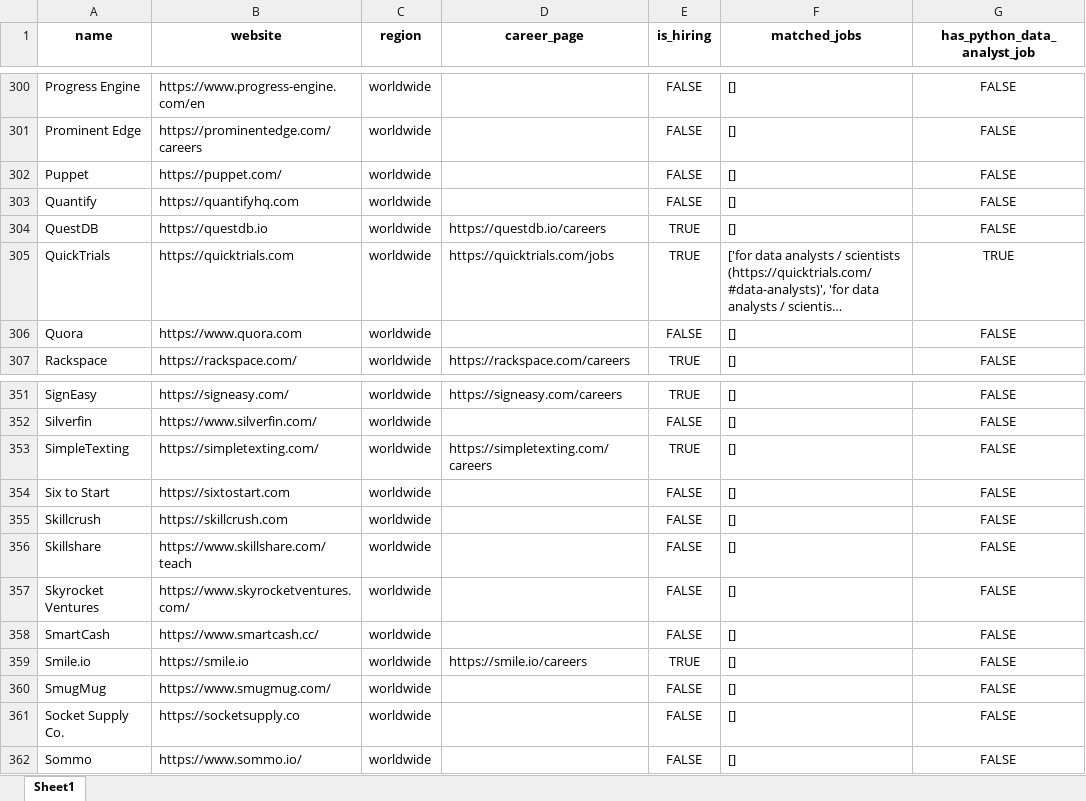
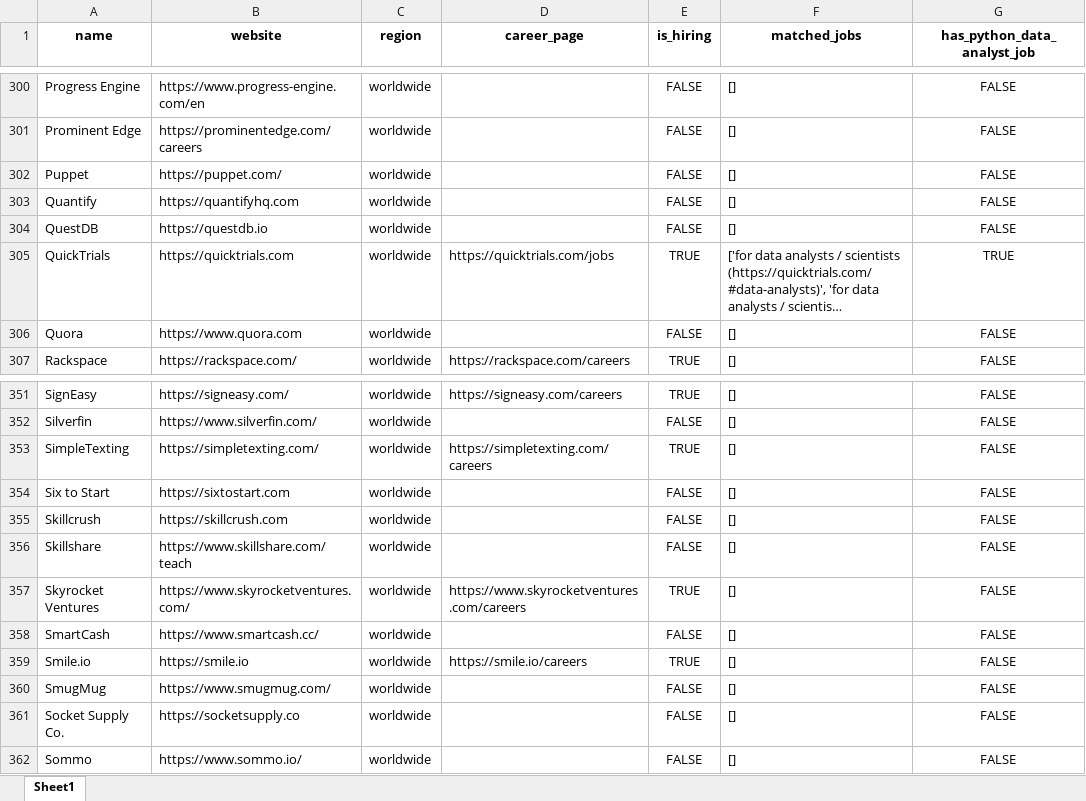
Before and after one commit to ChiaraVan1/remote-job-monitor, an Excel workbook: remote_companies_with_python_jobs_cached.xlsx, sheet Sheet1, drawn as a sheet; only a part is shown, gaps mark what is left out; long unchanged cells end in …; values as stored, in another font and other column widths than the file's, no borders; the diff names each change by its address in the sheet, - before the commit and + after, or states it on an @@ line.

```diff
--- a/remote_companies_with_python_jobs_cached.xlsx (sheet Sheet1)
+++ b/remote_companies_with_python_jobs_cached.xlsx (sheet Sheet1)
-D304 (career_page): https://questdb.io/careers
+D304 (career_page): (empty)
-E304 (is_hiring): TRUE
+E304 (is_hiring): FALSE
-D357 (career_page): (empty)
+D357 (career_page): https://www.skyrocketventures.com/careers
-E357 (is_hiring): FALSE
+E357 (is_hiring): TRUE
```
Also changed, not shown: 1 other file.
